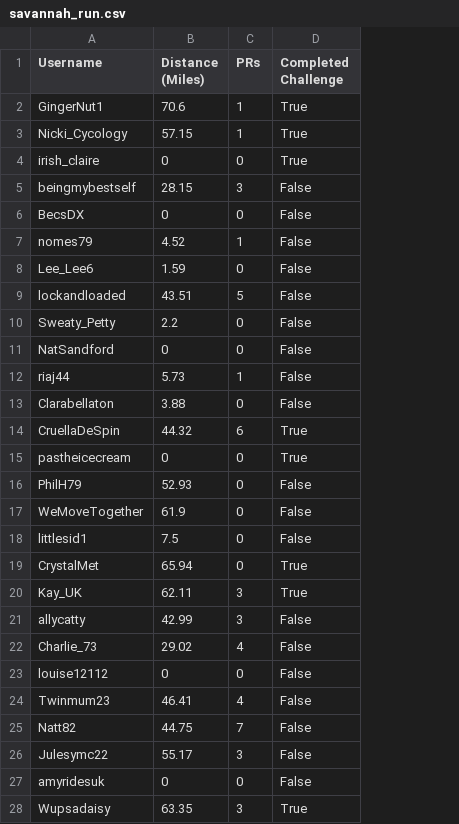
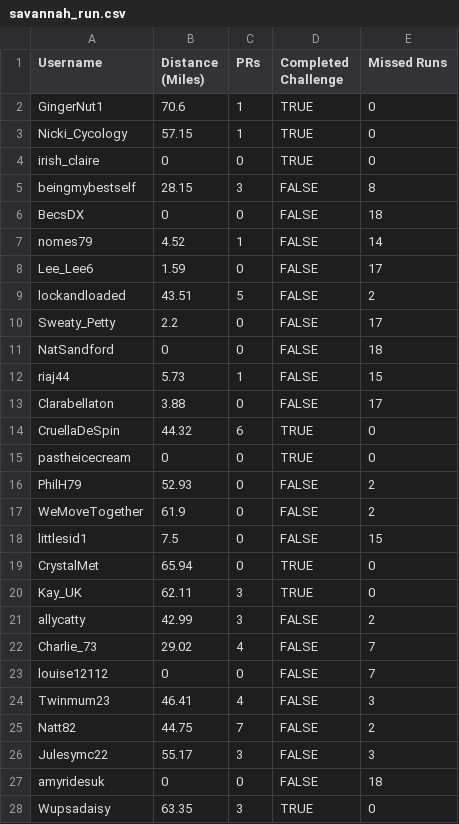
Before and after one commit to cablespaghetti/savannah-run-peloton-scraper, a CSV file: savannah_run.csv, drawn as a sheet; only a part is shown; the diff covers the shown part only; the diff names each change by its address in the sheet, - before the commit and + after, or states it on an @@ line.

Commit message:
Manually add column for missed runs because I'm a good husband

```diff
--- a/savannah_run.csv
+++ b/savannah_run.csv
+column E (Missed Runs), rows 2-28: 0 | 0 | 0 | 8 | 18 | 14 | 17 | 2 | 17 | 18 | 15 | 17 | 0 | 0 | 2 | 2 | 15 | 0 | 0 | 2 | 7 | 7 | 3 | 2 | 3 | 18 | 0
-D2:D4 (Completed Challenge): True
+D2:D4 (Completed Challenge): TRUE
-D5:D13 (Completed Challenge): False
+D5:D13 (Completed Challenge): FALSE
-D14:D15 (Completed Challenge): True
+D14:D15 (Completed Challenge): TRUE
-D16:D18 (Completed Challenge): False
+D16:D18 (Completed Challenge): FALSE
-D19:D20 (Completed Challenge): True
+D19:D20 (Completed Challenge): TRUE
-D21:D27 (Completed Challenge): False
+D21:D27 (Completed Challenge): FALSE
-D28 (Completed Challenge): True
+D28 (Completed Challenge): TRUE
```
Also changed, not shown: 13 edited cells elsewhere in this file.
